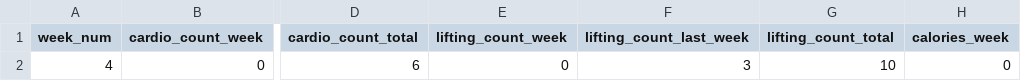
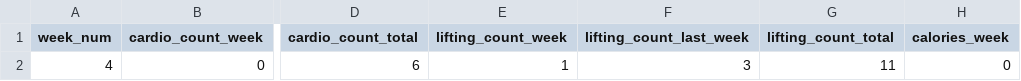
Before and after one commit to 2sp00ns/fitness-app, a CSV file: data/data.csv, drawn as a sheet; only a part is shown, gaps mark what is left out; the diff names each change by its address in the sheet, - before the commit and + after, or states it on an @@ line.

```diff
--- a/data/data.csv
+++ b/data/data.csv
-E2 (lifting_count_week): 0
+E2 (lifting_count_week): 1
-G2 (lifting_count_total): 10
+G2 (lifting_count_total): 11
```
